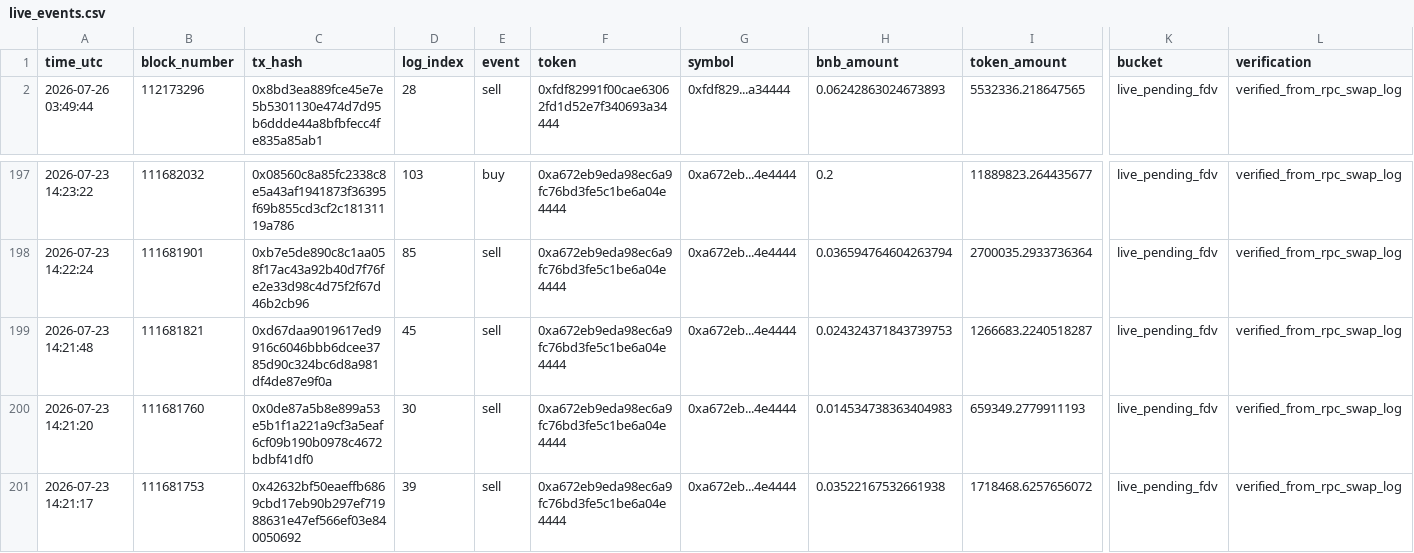
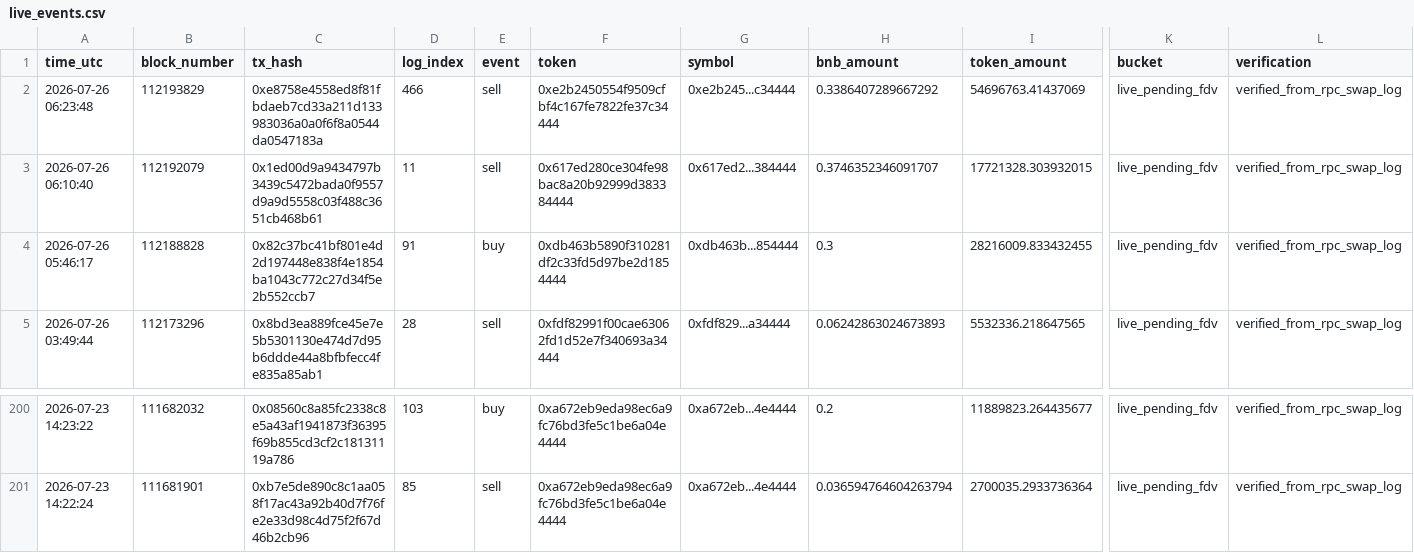
Before and after one commit to hahahakang/bsc-fourmeme-analysis-live, a CSV file: data/live_events.csv, drawn as a sheet; only a part is shown, gaps mark what is left out; removed rows and columns are numbered as before the commit, all else as after; rows hold the shown columns only; the diff names each change by its address in the sheet, - before the commit and + after, or states it on an @@ line.

```diff
--- a/data/live_events.csv
+++ b/data/live_events.csv
+row 2: 2026-07-26 06:23:48 | 112193829 | 0xe8758e4558ed8f81fbdaeb7cd33a211d133983036a0a0f6f8a0544da0547183a | 466 | sell | 0xe2b2450554f9509cfbf4c167fe7822fe37c34444 | 0xe2b245...c34444 | 0.3386407289667292 | 54696763.41437069 | live_pending_fdv | verified_from_rpc_swap_log
+row 3: 2026-07-26 06:10:40 | 112192079 | 0x1ed00d9a9434797b3439c5472bada0f9557d9a9d5558c03f488c3651cb468b61 | 11 | sell | 0x617ed280ce304fe98bac8a20b92999d383384444 | 0x617ed2...384444 | 0.3746352346091707 | 17721328.303932015 | live_pending_fdv | verified_from_rpc_swap_log
+row 4: 2026-07-26 05:46:17 | 112188828 | 0x82c37bc41bf801e4d2d197448e838f4e1854ba1043c772c27d34f5e2b552ccb7 | 91 | buy | 0xdb463b5890f310281df2c33fd5d97be2d1854444 | 0xdb463b...854444 | 0.3 | 28216009.833432455 | live_pending_fdv | verified_from_rpc_swap_log
-row 199: 2026-07-23 14:21:48 | 111681821 | 0xd67daa9019617ed9916c6046bbb6dcee3785d90c324bc6d8a981df4de87e9f0a | 45 | sell | 0xa672eb9eda98ec6a9fc76bd3fe5c1be6a04e4444 | 0xa672eb...4e4444 | 0.024324371843739753 | 1266683.2240518287 | live_pending_fdv | verified_from_rpc_swap_log
-row 200: 2026-07-23 14:21:20 | 111681760 | 0x0de87a5b8e899a53e5b1f1a221a9cf3a5eaf6cf09b190b0978c4672bdbf41df0 | 30 | sell | 0xa672eb9eda98ec6a9fc76bd3fe5c1be6a04e4444 | 0xa672eb...4e4444 | 0.014534738363404983 | 659349.2779911193 | live_pending_fdv | verified_from_rpc_swap_log
-row 201: 2026-07-23 14:21:17 | 111681753 | 0x42632bf50eaeffb6869cbd17eb90b297ef71988631e47ef566ef03e840050692 | 39 | sell | 0xa672eb9eda98ec6a9fc76bd3fe5c1be6a04e4444 | 0xa672eb...4e4444 | 0.03522167532661938 | 1718468.6257656072 | live_pending_fdv | verified_from_rpc_swap_log
```
Also changed, not shown: data/live_recent_buys.csv, data/live_recent_positions.csv, 5 other files.
